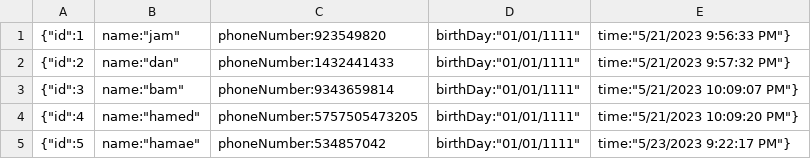
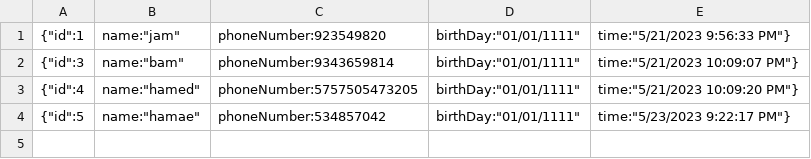
Before and after one commit to Danial-Motevali/Maktab97_DanialMotevali_HW4, a CSV file: HW4/FileDataStorage.csv, drawn as a sheet; the diff names each change by its address in the sheet, - before the commit and + after, or states it on an @@ line.

```diff
--- a/HW4/FileDataStorage.csv
+++ b/HW4/FileDataStorage.csv
-row 2: {"id":2 | name:"dan" | phoneNumber:1432441433 | birthDay:"01/01/1111" | time:"5/21/2023 9:57:32 PM"}
```
Also changed, not shown: 1 other file.
